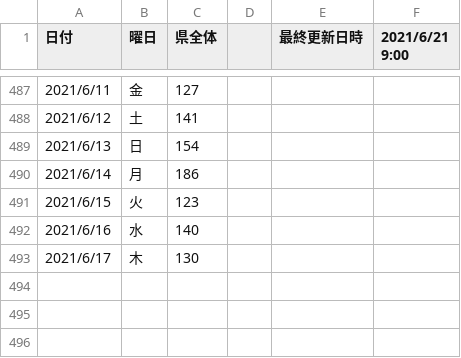
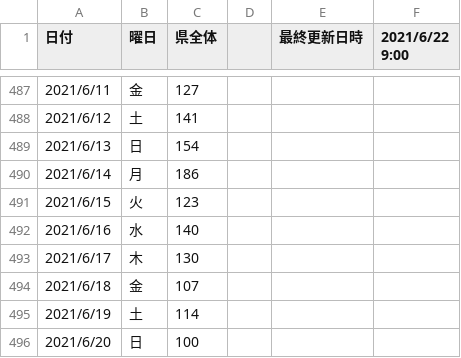
Before and after one commit to code4sabae/opendatagojp, a CSV file: csv/gunma-ken/advice-cases.csv, drawn as a sheet; only a part is shown, gaps mark what is left out; the diff names each change by its address in the sheet, - before the commit and + after, or states it on an @@ line.

```diff
--- a/csv/gunma-ken/advice-cases.csv
+++ b/csv/gunma-ken/advice-cases.csv
-F1: 2021/6/21 9:00
+F1: 2021/6/22 9:00
+row 494: 2021/6/18 | 金 | 107
+row 495: 2021/6/19 | 土 | 114
+row 496: 2021/6/20 | 日 | 100
```
Also changed, not shown: csv/gunma-ken/patients.csv, csv/kitakyushu-shi/negative-cases.csv, 5 other files.
